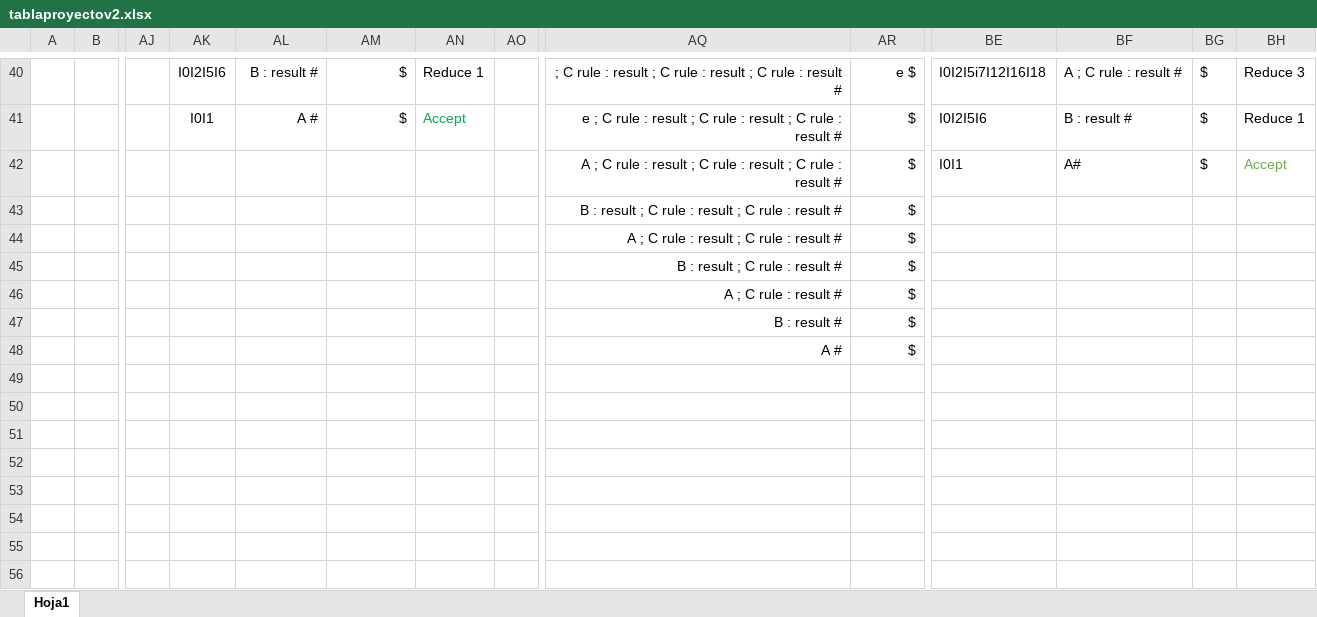
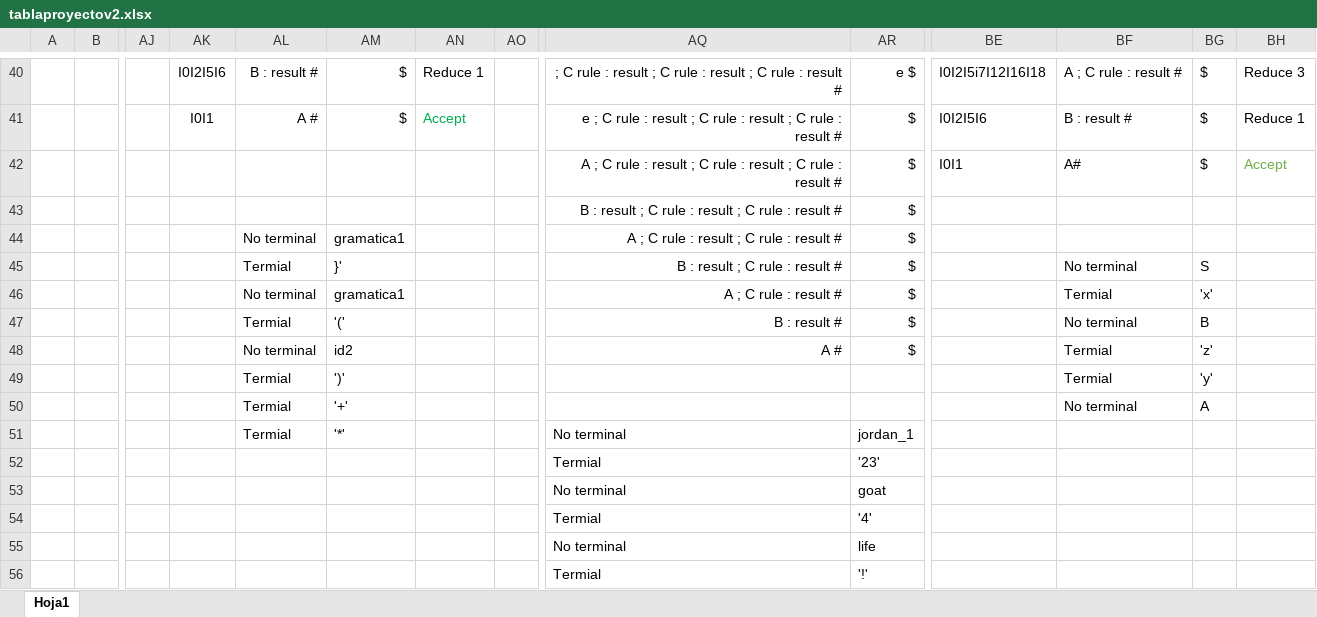
Before and after one commit to rodrigo9411/Compiladores-Proyecto, an Excel workbook: tablaproyectov2.xlsx, sheet Hoja1, drawn as a sheet; only a part is shown, gaps mark what is left out; values as stored, in another font and other column widths than the file's, no borders; rows hold the shown columns only; the diff covers the shown part only; the diff names each change by its address in the sheet, - before the commit and + after, or states it on an @@ line.

```diff
--- a/tablaproyectov2.xlsx (sheet Hoja1)
+++ b/tablaproyectov2.xlsx (sheet Hoja1)
-AL44: (empty)
+AL44: No terminal
-AM44: (empty)
+AM44: gramatica1
-AL45: (empty)
+AL45: Termial
-AM45: (empty)
+AM45: }'
-BF45: (empty)
+BF45: No terminal
-BG45: (empty)
+BG45: S
-AL46: (empty)
+AL46: No terminal
-AM46: (empty)
+AM46: gramatica1
-BF46: (empty)
+BF46: Termial
-BG46: (empty)
+BG46: 'x'
-AL47: (empty)
+AL47: Termial
-AM47: (empty)
+AM47: '('
-BF47: (empty)
+BF47: No terminal
-BG47: (empty)
+BG47: B
-AL48: (empty)
+AL48: No terminal
-AM48: (empty)
+AM48: id2
-BF48: (empty)
+BF48: Termial
-BG48: (empty)
+BG48: 'z'
+row 49:  |  |  |  | Termial | ')' |  |  |  |  |  | Termial | 'y'
+row 50:  |  |  |  | Termial | '+' |  |  |  |  |  | No terminal | A
+row 51:  |  |  |  | Termial | '*' |  |  | No terminal | jordan_1
+row 52:  |  |  |  |  |  |  |  | Termial | '23'
+row 53:  |  |  |  |  |  |  |  | No terminal | goat
+row 54:  |  |  |  |  |  |  |  | Termial | '4'
+row 55:  |  |  |  |  |  |  |  | No terminal | life
+row 56:  |  |  |  |  |  |  |  | Termial | '!'
```
Also changed, not shown: 50 edited cells elsewhere in this sheet.
